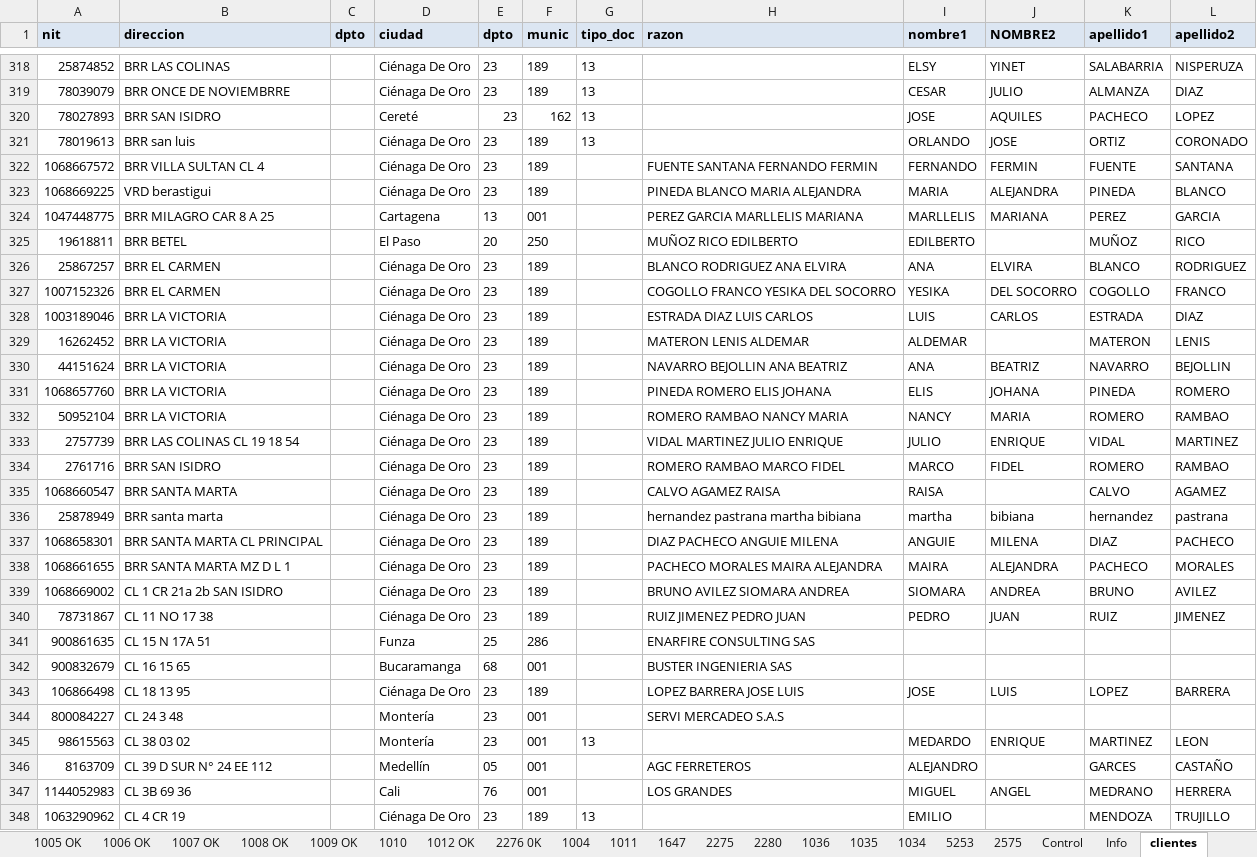
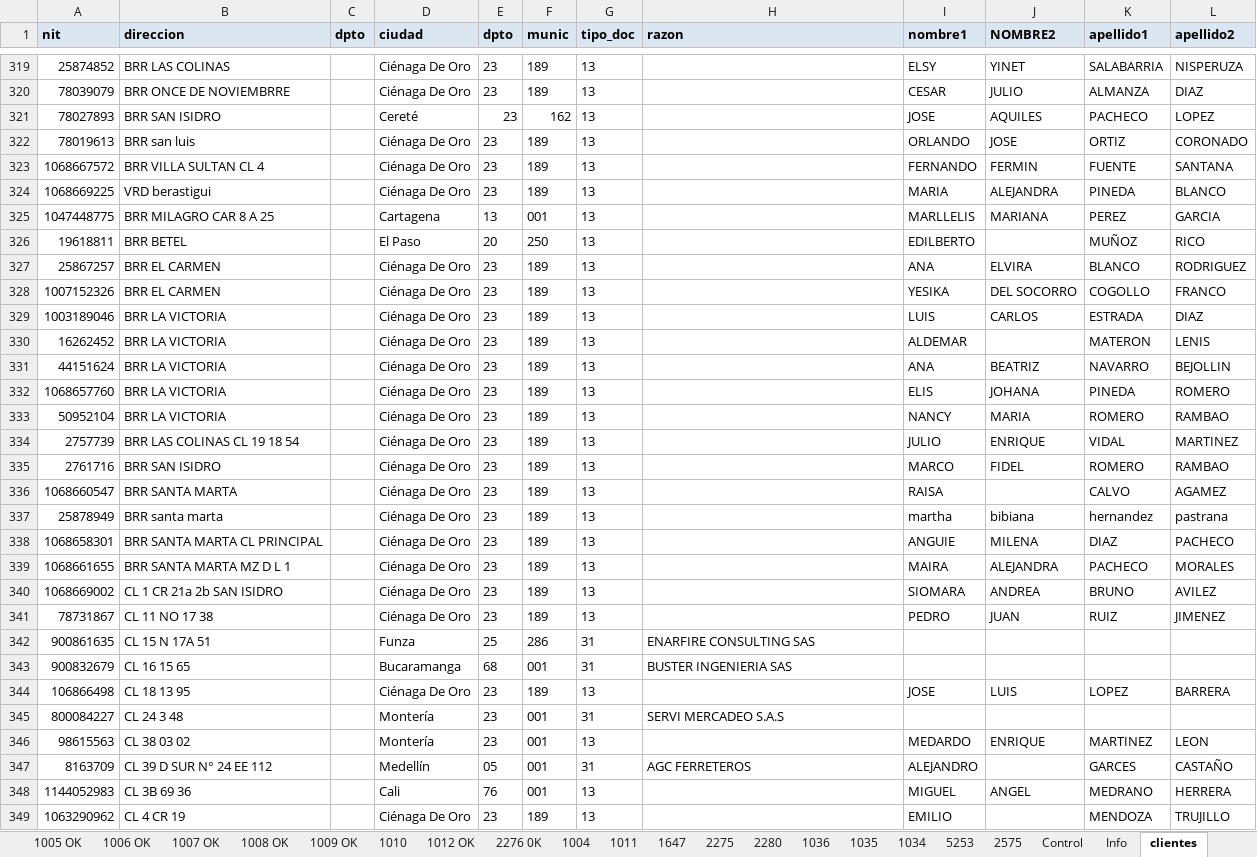
Before and after one commit to rodzapata/cursoAndroid, an Excel workbook: exogena/laura_duran/Formatos Exogenas 2025 LAURA.xlsx, sheet clientes, drawn as a sheet; only a part is shown, gaps mark what is left out; values as stored, in another font and other column widths than the file's, no borders; addresses are those after the commit; the diff covers the shown part only; the diff names each change by its address in the sheet, - before the commit and + after, or states it on an @@ line.

```diff
--- a/exogena/laura_duran/Formatos Exogenas 2025 LAURA.xlsx (sheet clientes)
+++ b/exogena/laura_duran/Formatos Exogenas 2025 LAURA.xlsx (sheet clientes)
-G323:G341 (tipo_doc): (empty)
+G323:G341 (tipo_doc): 13
-H323 (razon): FUENTE SANTANA FERNANDO FERMIN
+H323 (razon): (empty)
-H324 (razon): PINEDA BLANCO MARIA ALEJANDRA
+H324 (razon): (empty)
-H325 (razon): PEREZ GARCIA MARLLELIS MARIANA
+H325 (razon): (empty)
-H326 (razon): MUÑOZ RICO EDILBERTO
+H326 (razon): (empty)
-H327 (razon): BLANCO RODRIGUEZ ANA ELVIRA
+H327 (razon): (empty)
-H328 (razon): COGOLLO FRANCO YESIKA DEL SOCORRO
+H328 (razon): (empty)
-H329 (razon): ESTRADA DIAZ LUIS CARLOS
+H329 (razon): (empty)
-H330 (razon): MATERON LENIS ALDEMAR
+H330 (razon): (empty)
-H331 (razon): NAVARRO BEJOLLIN ANA BEATRIZ
+H331 (razon): (empty)
-H332 (razon): PINEDA ROMERO ELIS JOHANA
+H332 (razon): (empty)
-H333 (razon): ROMERO RAMBAO NANCY MARIA
+H333 (razon): (empty)
-H334 (razon): VIDAL MARTINEZ JULIO ENRIQUE
+H334 (razon): (empty)
-H335 (razon): ROMERO RAMBAO MARCO FIDEL
+H335 (razon): (empty)
-H336 (razon): CALVO AGAMEZ RAISA
+H336 (razon): (empty)
-H337 (razon): hernandez pastrana martha bibiana
+H337 (razon): (empty)
-H338 (razon): DIAZ PACHECO ANGUIE MILENA
+H338 (razon): (empty)
-H339 (razon): PACHECO MORALES MAIRA ALEJANDRA
+H339 (razon): (empty)
-H340 (razon): BRUNO AVILEZ SIOMARA ANDREA
+H340 (razon): (empty)
-H341 (razon): RUIZ JIMENEZ PEDRO JUAN
+H341 (razon): (empty)
-G342:G343 (tipo_doc): (empty)
+G342:G343 (tipo_doc): 31
-G344 (tipo_doc): (empty)
+G344 (tipo_doc): 13
-H344 (razon): LOPEZ BARRERA JOSE LUIS
+H344 (razon): (empty)
-G345 (tipo_doc): (empty)
+G345 (tipo_doc): 31
-G347 (tipo_doc): (empty)
+G347 (tipo_doc): 31
-G348 (tipo_doc): (empty)
+G348 (tipo_doc): 13
-H348 (razon): LOS GRANDES
+H348 (razon): (empty)
```
Also changed, not shown: 1 added row, 2 removed rows and 302 edited cells elsewhere in this sheet, charts or pictures, 8 other files.
